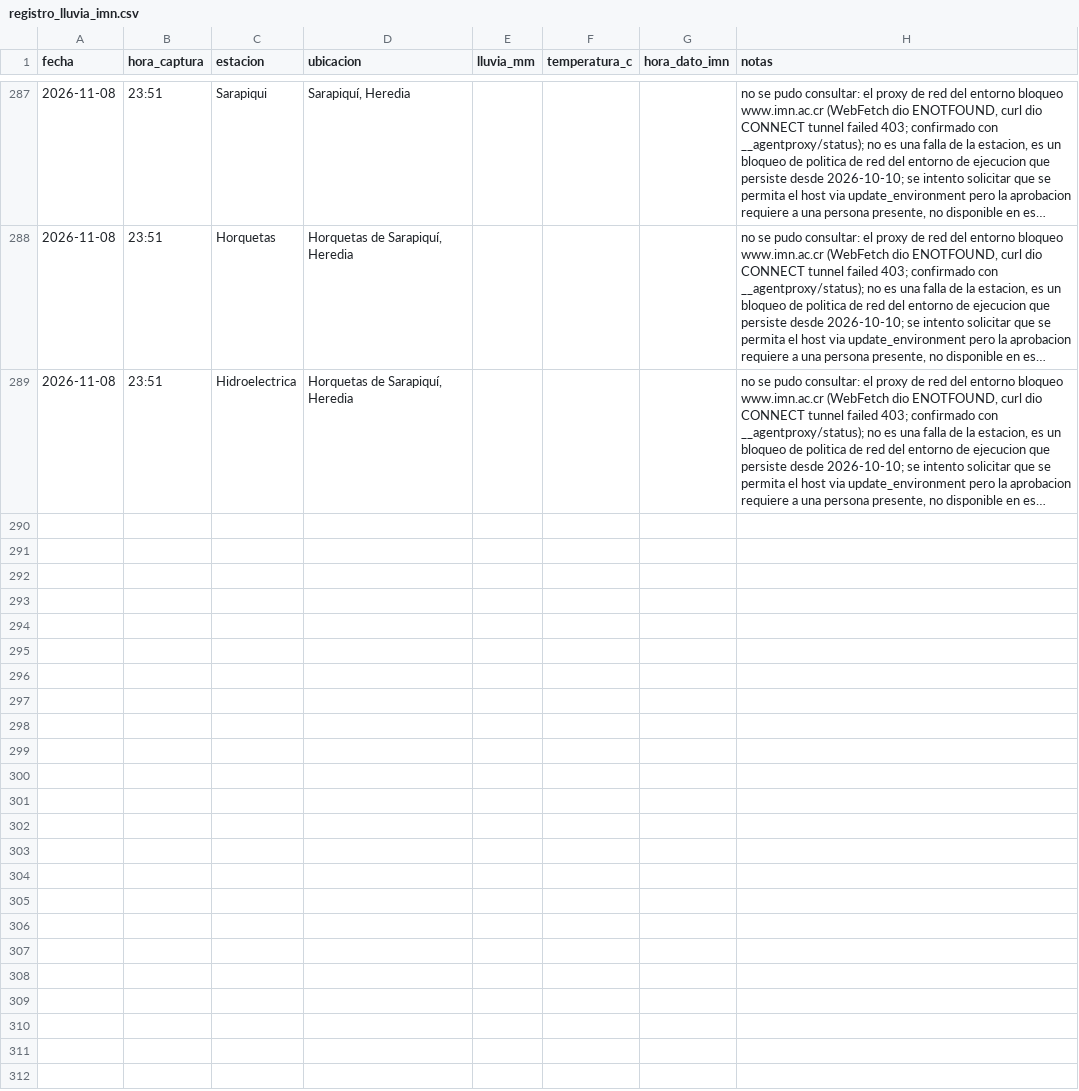
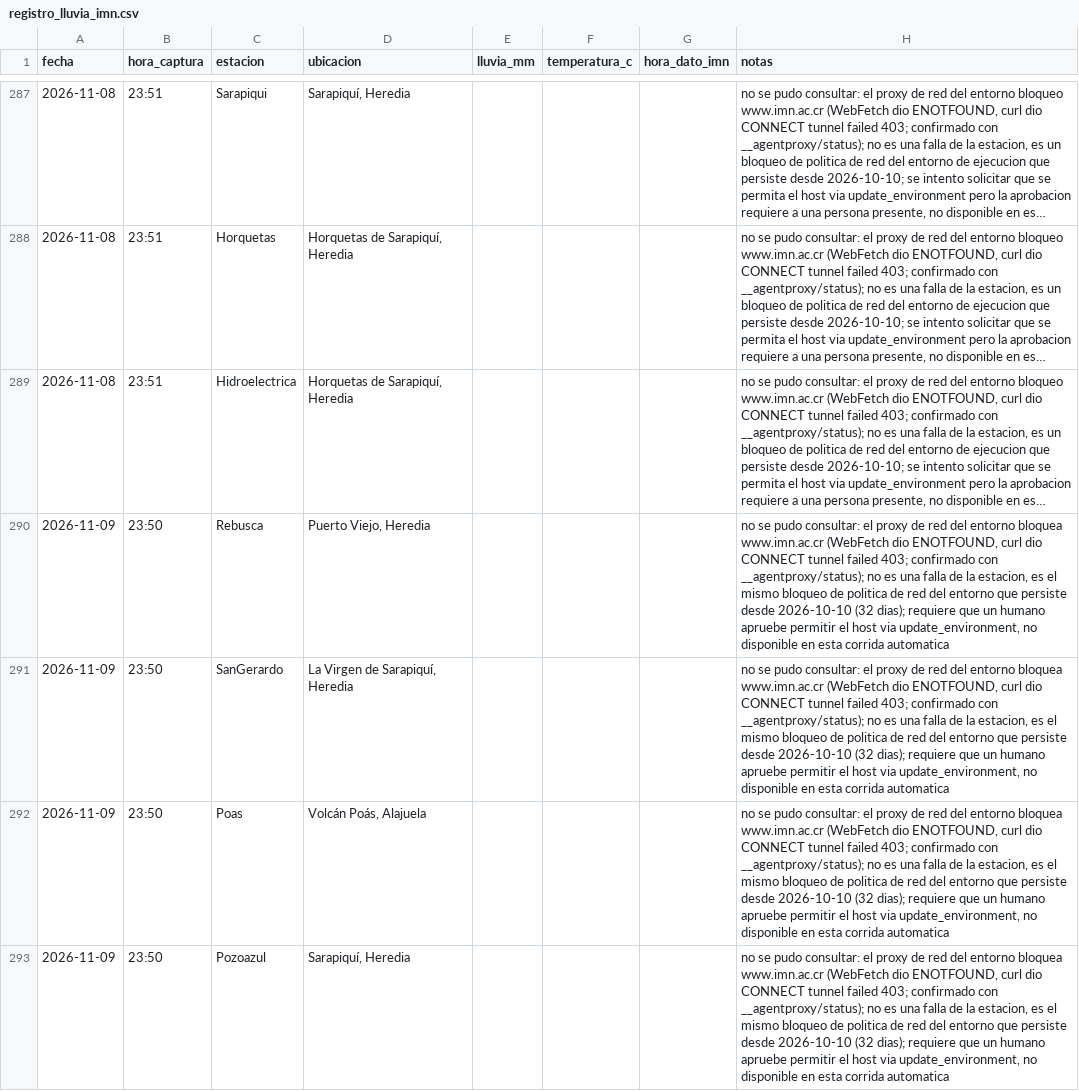
Before and after one commit to robertoico06-dev/imn-lluvia, a CSV file: registro_lluvia_imn.csv, drawn as a sheet; only a part is shown, gaps mark what is left out; long unchanged cells end in …; the diff covers the shown part only; the diff names each change by its address in the sheet, - before the commit and + after, or states it on an @@ line.

```diff
--- a/registro_lluvia_imn.csv
+++ b/registro_lluvia_imn.csv
+row 290: 2026-11-09 | 23:50 | Rebusca | Puerto Viejo, Heredia |  |  |  | no se pudo consultar: el proxy de red del entorno bloquea www.imn.ac.cr (WebFetch dio ENOTFOUND, curl dio CONNECT tunnel failed 403; confirmado con __agentproxy/status); no es una falla de la estacion, es el mismo bloqueo de politica de red del entorno que persiste desde 2026-10-10 (32 dias); requiere que un humano apruebe permitir el host via update_environment, no disponible en esta corrida automatica
+row 291: 2026-11-09 | 23:50 | SanGerardo | La Virgen de Sarapiquí, Heredia |  |  |  | no se pudo consultar: el proxy de red del entorno bloquea www.imn.ac.cr (WebFetch dio ENOTFOUND, curl dio CONNECT tunnel failed 403; confirmado con __agentproxy/status); no es una falla de la estacion, es el mismo bloqueo de politica de red del entorno que persiste desde 2026-10-10 (32 dias); requiere que un humano apruebe permitir el host via update_environment, no disponible en esta corrida automatica
+row 292: 2026-11-09 | 23:50 | Poas | Volcán Poás, Alajuela |  |  |  | no se pudo consultar: el proxy de red del entorno bloquea www.imn.ac.cr (WebFetch dio ENOTFOUND, curl dio CONNECT tunnel failed 403; confirmado con __agentproxy/status); no es una falla de la estacion, es el mismo bloqueo de politica de red del entorno que persiste desde 2026-10-10 (32 dias); requiere que un humano apruebe permitir el host via update_environment, no disponible en esta corrida automatica
+row 293: 2026-11-09 | 23:50 | Pozoazul | Sarapiquí, Heredia |  |  |  | no se pudo consultar: el proxy de red del entorno bloquea www.imn.ac.cr (WebFetch dio ENOTFOUND, curl dio CONNECT tunnel failed 403; confirmado con __agentproxy/status); no es una falla de la estacion, es el mismo bloqueo de politica de red del entorno que persiste desde 2026-10-10 (32 dias); requiere que un humano apruebe permitir el host via update_environment, no disponible en esta corrida automatica
```
Also changed, not shown: 4 added rows elsewhere in this file.
